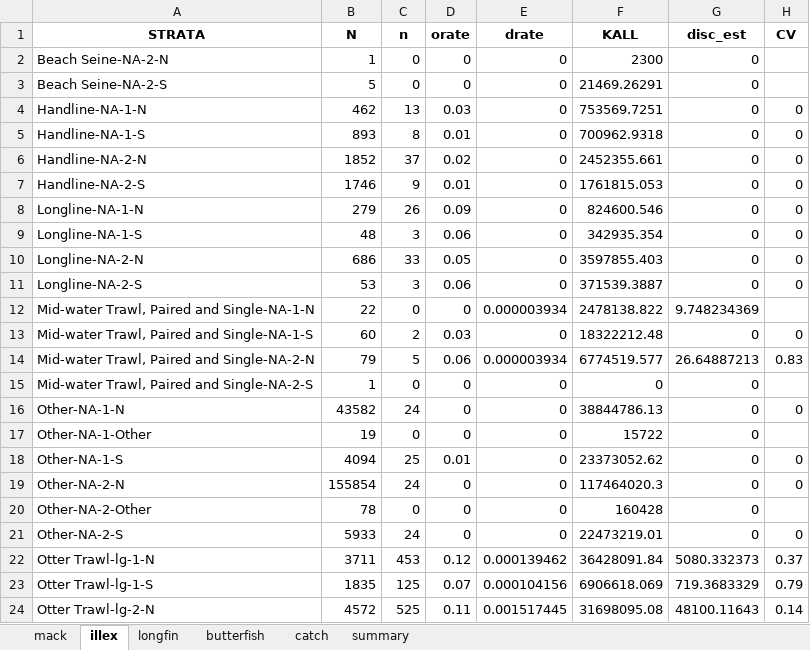
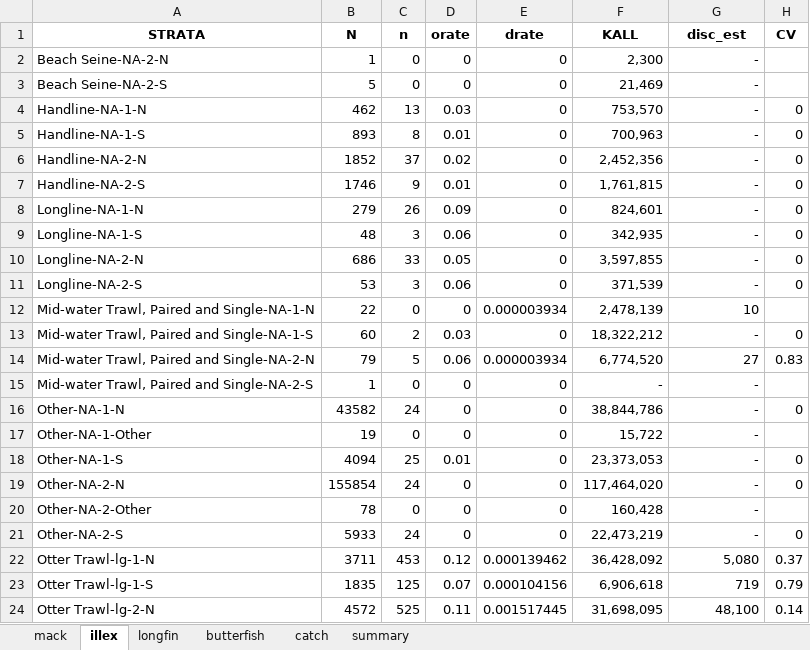
Before and after one commit to noaa-garfo/discaRd, an Excel workbook: CAMS/SMB_FY2019_discRd_BG_example.xlsx, sheet illex, drawn as a sheet; only a part is shown; values as stored, in another font and other column widths than the file's, no borders; the diff covers the shown part only; the diff names each change by its address in the sheet, - before the commit and + after, or states it on an @@ line.

```diff
--- a/CAMS/SMB_FY2019_discRd_BG_example.xlsx (sheet illex)
+++ b/CAMS/SMB_FY2019_discRd_BG_example.xlsx (sheet illex)
-F2 (KALL): 2300
+F2 (KALL): 2,300
-G2:G11 (disc_est): 0
+G2:G11 (disc_est): -
-F3 (KALL): 21469.26291
+F3 (KALL): 21,469
-F4 (KALL): 753569.7251
+F4 (KALL): 753,570
-F5 (KALL): 700962.9318
+F5 (KALL): 700,963
-F6 (KALL): 2452355.661
+F6 (KALL): 2,452,356
-F7 (KALL): 1761815.053
+F7 (KALL): 1,761,815
-F8 (KALL): 824600.546
+F8 (KALL): 824,601
-F9 (KALL): 342935.354
+F9 (KALL): 342,935
-F10 (KALL): 3597855.403
+F10 (KALL): 3,597,855
-F11 (KALL): 371539.3887
+F11 (KALL): 371,539
-F12 (KALL): 2478138.822
+F12 (KALL): 2,478,139
-G12 (disc_est): 9.748234369
+G12 (disc_est): 10
-F13 (KALL): 18322212.48
+F13 (KALL): 18,322,212
-G13 (disc_est): 0
+G13 (disc_est): -
-F14 (KALL): 6774519.577
+F14 (KALL): 6,774,520
-G14 (disc_est): 26.64887213
+G14 (disc_est): 27
-F15 (KALL): 0
+F15 (KALL): -
-G15:G21 (disc_est): 0
+G15:G21 (disc_est): -
-F16 (KALL): 38844786.13
+F16 (KALL): 38,844,786
-F17 (KALL): 15722
+F17 (KALL): 15,722
-F18 (KALL): 23373052.62
+F18 (KALL): 23,373,053
-F19 (KALL): 117464020.3
+F19 (KALL): 117,464,020
-F20 (KALL): 160428
+F20 (KALL): 160,428
-F21 (KALL): 22473219.01
+F21 (KALL): 22,473,219
-F22 (KALL): 36428091.84
+F22 (KALL): 36,428,092
-G22 (disc_est): 5080.332373
+G22 (disc_est): 5,080
-F23 (KALL): 6906618.069
+F23 (KALL): 6,906,618
-G23 (disc_est): 719.3683329
+G23 (disc_est): 719
-F24 (KALL): 31698095.08
+F24 (KALL): 31,698,095
-G24 (disc_est): 48100.11643
+G24 (disc_est): 48,100
```
Also changed, not shown: 102 edited cells elsewhere in this sheet, sheet butterfish, sheet longfin, sheet mack, sheet summary, 2 other files.
